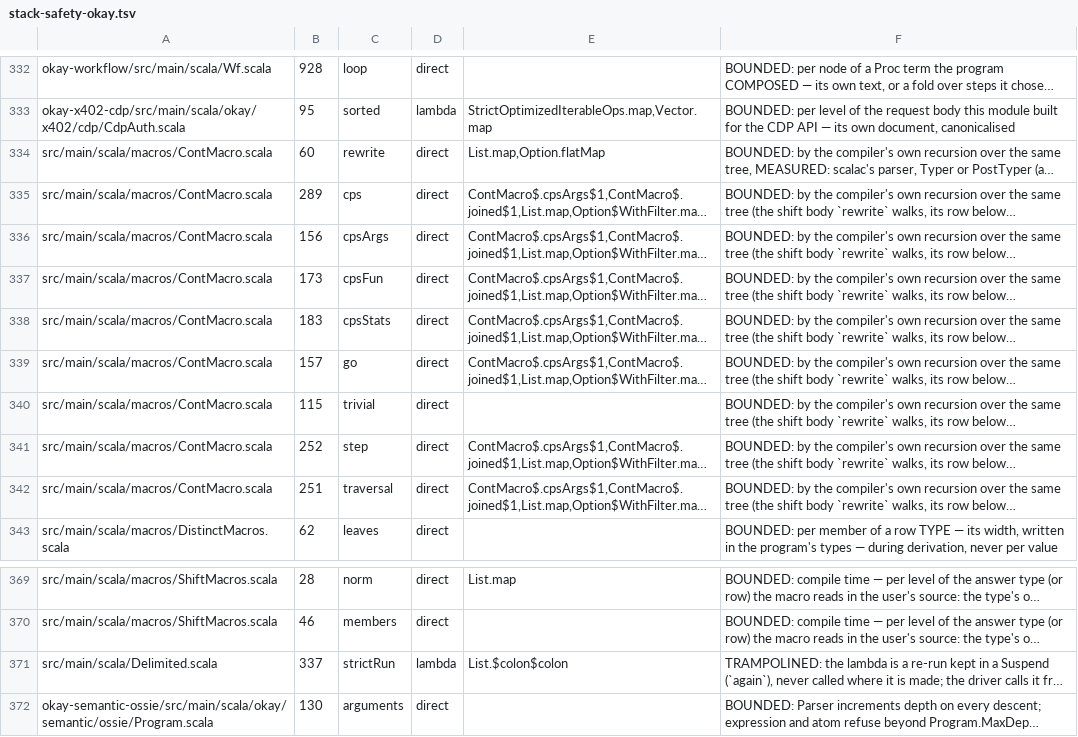
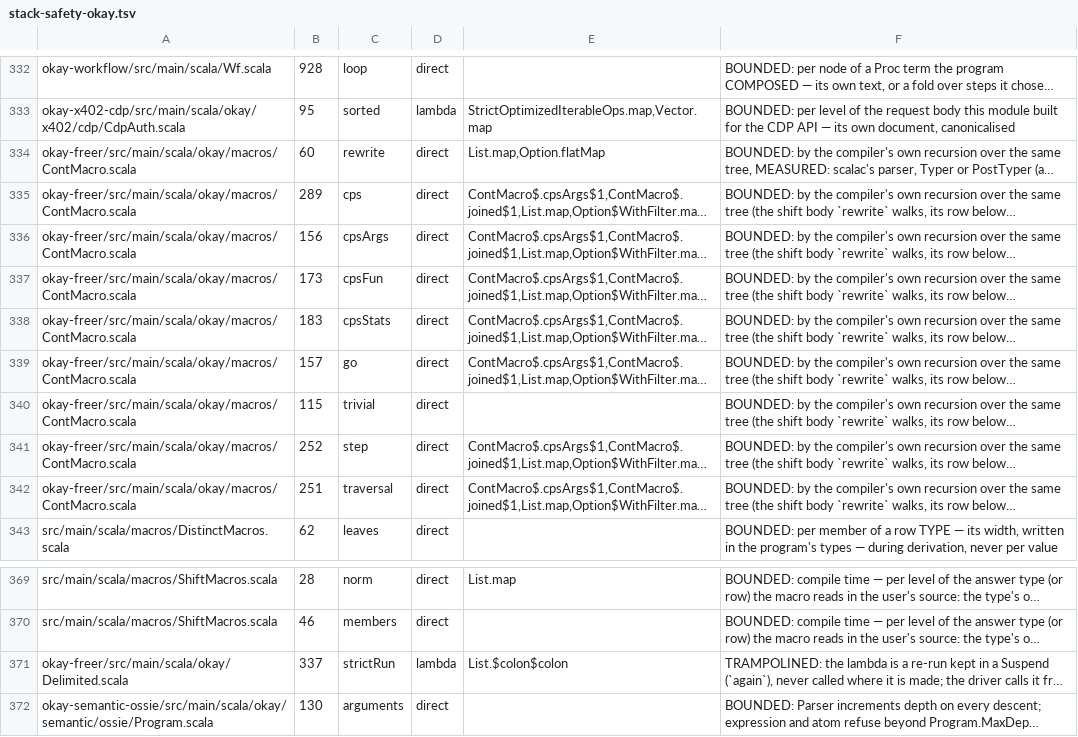
Before and after one commit to sergey-scherbina/okay, a TSV file: specs/stack-safety-okay.tsv, drawn as a sheet; only a part is shown, gaps mark what is left out; long unchanged cells end in …; the diff names each change by its address in the sheet, - before the commit and + after, or states it on an @@ line.

Commit message:
okay-freer: the CPS Cont, its machine and the stack-switch runtime below the core (stage 31)
Cont.scala, Delimited.scala, ContReplay.scala, macros/ContMacro.scala,
StackSwitch/StackRoom/StackPool (per platform, with the JDK 22 variant)
and DirectCtx move to okay-freer, package okay unchanged. Control, Func
and the Control[Cont] instance stay in the core (Control.scala).
Delimited.Run is generic in the tree signature operations leave at
(Leaving[F, O]; the core's identity at Unary[F] in Diagonal's companion).
okay-freer exports its multi-release jar; versioned variants compile
against the host's class directory, not its fullClasspath (a cycle).

```diff
--- a/specs/stack-safety-okay.tsv
+++ b/specs/stack-safety-okay.tsv
-A334:A342: src/main/scala/macros/ContMacro.scala
+A334:A342: okay-freer/src/main/scala/okay/macros/ContMacro.scala
-A371: src/main/scala/Delimited.scala
+A371: okay-freer/src/main/scala/okay/Delimited.scala
```
Also changed, not shown: 20 other files.
